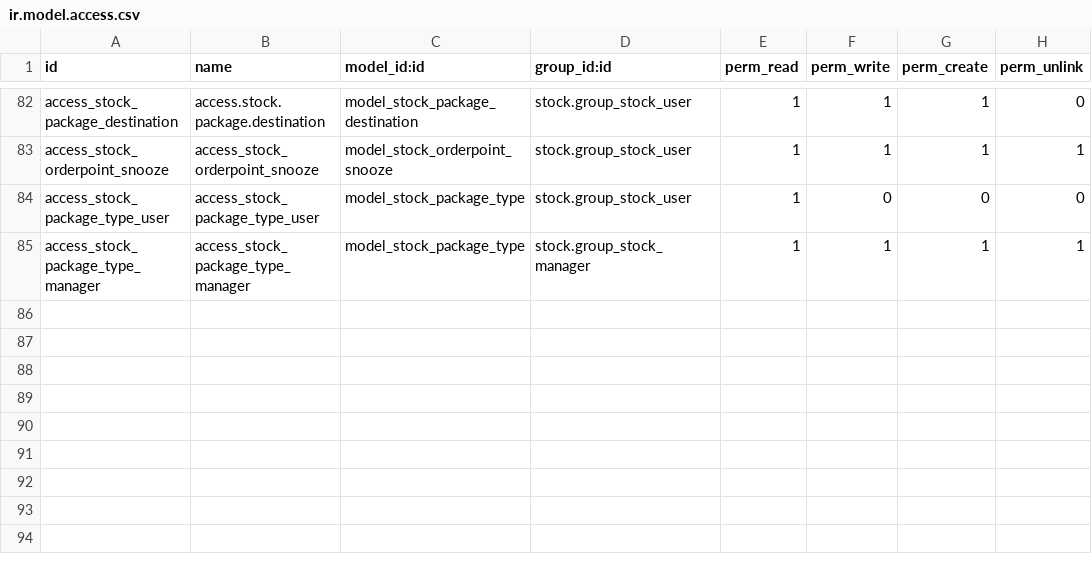
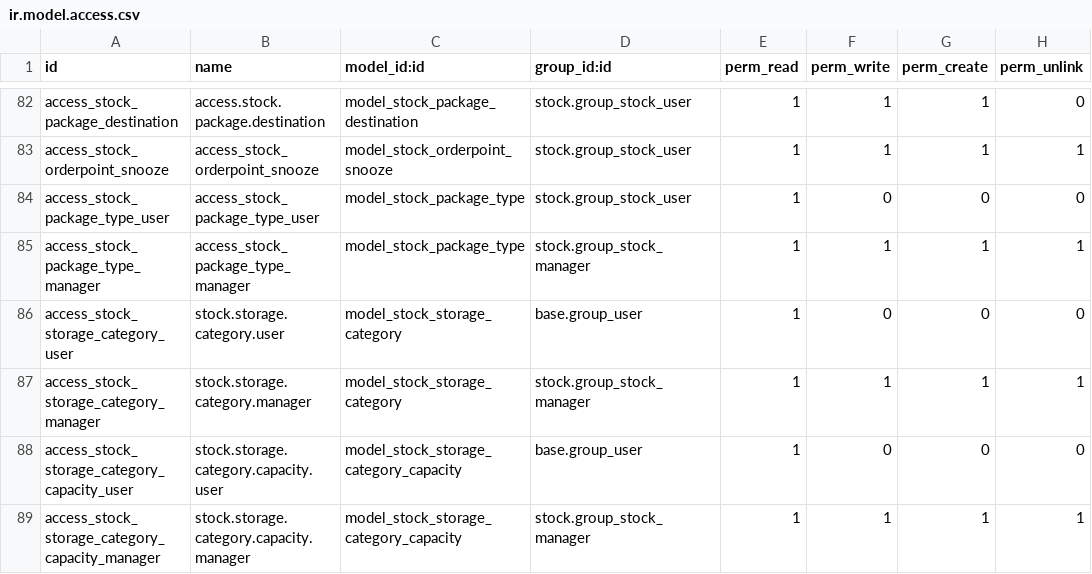
Before and after one commit to YoushaExT/odoo, a CSV file: addons/stock/security/ir.model.access.csv, drawn as a sheet; only a part is shown, gaps mark what is left out.

Commit message:
[IMP](sale_)stock,mrp: smart putaway rules
We introduced new Smart Putaway Rules.
Locations now can have a storage category, on each storage category,
we can specify the amount of products/packages(with certian package
type) that can be stored in the location.
On putaway rules, we can also set a storage category. Now when apply a
putaway rule, we will find a suitable child location of the out
location according to quantity/weight setting on the storage category.

Task 2341820
PR #63516
ENT PR odoo/enterprise#15363
UPG PR odoo/upgrade#2040

```diff
--- a/addons/stock/security/ir.model.access.csv
+++ b/addons/stock/security/ir.model.access.csv
@@ -85 +85,5 @@ access_stock_package_type_user,access_stock_package_type_user,model_stock_packag
 access_stock_package_type_manager,access_stock_package_type_manager,model_stock_package_type,stock.group_stock_manager,1,1,1,1
+access_stock_storage_category_user,stock.storage.category.user,model_stock_storage_category,base.group_user,1,0,0,0
+access_stock_storage_category_manager,stock.storage.category.manager,model_stock_storage_category,stock.group_stock_manager,1,1,1,1
+access_stock_storage_category_capacity_user,stock.storage.category.capacity.user,model_stock_storage_category_capacity,base.group_user,1,0,0,0
+access_stock_storage_category_capacity_manager,stock.storage.category.capacity.manager,model_stock_storage_category_capacity,stock.group_stock_manager,1,1,1,1
```
Also changed, not shown: 24 other files.
